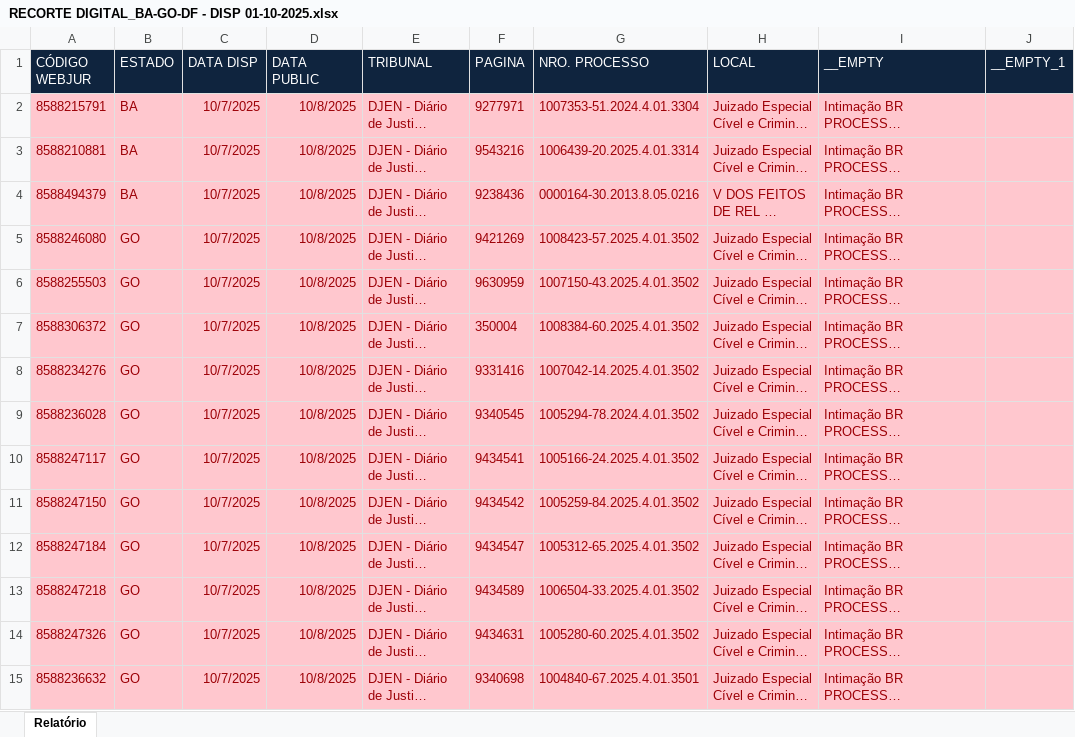
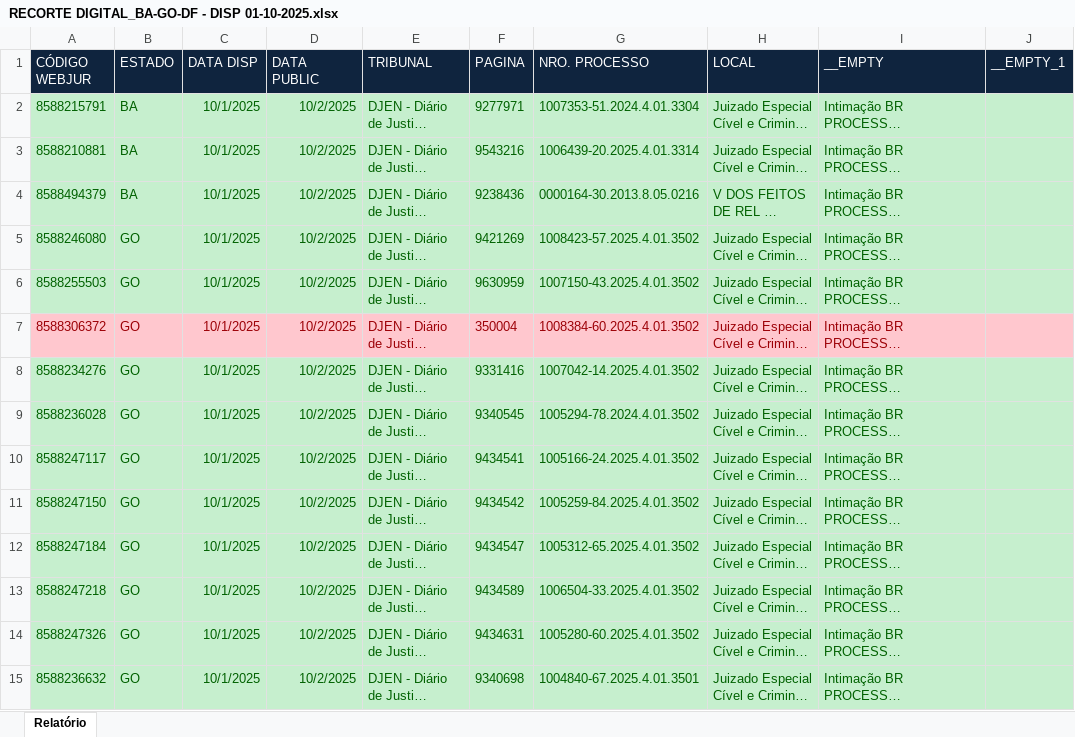
Before and after one commit to yuridiasp/Projeto-ISGenerateApp, an Excel workbook: doc/RECORTE DIGITAL_BA-GO-DF - DISP 01-10-2025.xlsx, sheet Relatório, drawn as a sheet; only a part is shown; long unchanged cells end in …; values as stored, in another font and other column widths than the file's, no borders; the diff covers the shown part only; the diff names each change by its address in the sheet, - before the commit and + after, or states it on an @@ line.

Commit message:
Refatorado tratamento de datas para escrita de arquivos xlsx

```diff
--- a/doc/RECORTE DIGITAL_BA-GO-DF - DISP 01-10-2025.xlsx (sheet Relatório)
+++ b/doc/RECORTE DIGITAL_BA-GO-DF - DISP 01-10-2025.xlsx (sheet Relatório)
-A2:J6 fill: #FFC7CE
+A2:J6 fill: #C6EFCE
-A2:I6 text colour: #9C0006
+A2:I6 text colour: #006100
-C2:C15 (DATA DISP): 10/7/2025
+C2:C15 (DATA DISP): 10/1/2025
-D2:D15 (DATA PUBLIC): 10/8/2025
+D2:D15 (DATA PUBLIC): 10/2/2025
-A8:J15 fill: #FFC7CE
+A8:J15 fill: #C6EFCE
-A8:I15 text colour: #9C0006
+A8:I15 text colour: #006100
```
Also changed, not shown: 48 edited cells and cell formats elsewhere in this sheet, 49 other files.
